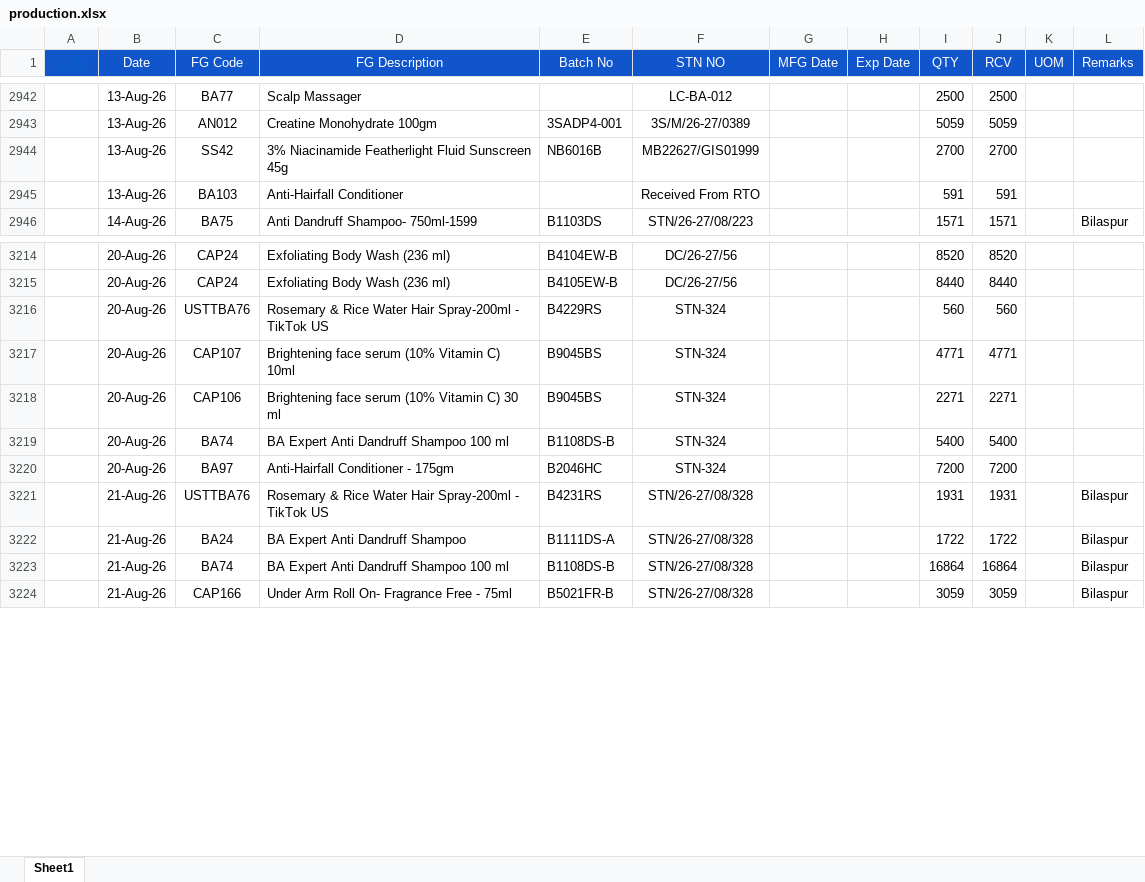
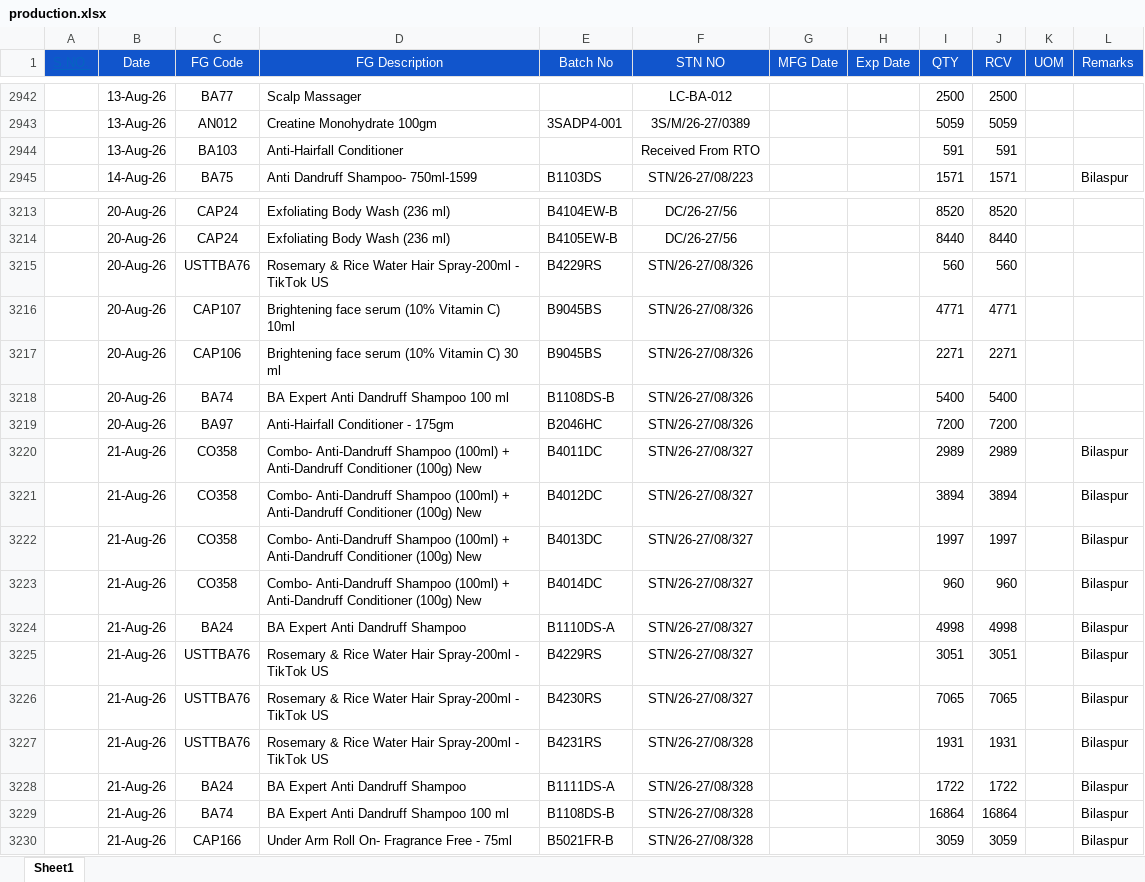
Before and after one commit to ramantayal-2912/production-board, an Excel workbook: data/production.xlsx, sheet Sheet1, drawn as a sheet; only a part is shown, gaps mark what is left out; values as stored, in another font and other column widths than the file's, no borders; removed rows and columns are numbered as before the commit, all else as after; the diff names each change by its address in the sheet, - before the commit and + after, or states it on an @@ line.

```diff
--- a/data/production.xlsx (sheet Sheet1)
+++ b/data/production.xlsx (sheet Sheet1)
-row 2944:  | 13-Aug-26 | SS42 | 3% Niacinamide Featherlight Fluid Sunscreen 45g | NB6016B | MB22627/GIS01999 |  |  | 2700 | 2700
-F3215:F3219 (STN NO): STN-324
+F3215:F3219 (STN NO): STN/26-27/08/326
+row 3220:  | 21-Aug-26 | CO358 | Combo- Anti-Dandruff Shampoo (100ml) + Anti-Dandruff Conditioner (100g) New | B4011DC | STN/26-27/08/327 |  |  | 2989 | 2989 |  | Bilaspur
+row 3221:  | 21-Aug-26 | CO358 | Combo- Anti-Dandruff Shampoo (100ml) + Anti-Dandruff Conditioner (100g) New | B4012DC | STN/26-27/08/327 |  |  | 3894 | 3894 |  | Bilaspur
+row 3222:  | 21-Aug-26 | CO358 | Combo- Anti-Dandruff Shampoo (100ml) + Anti-Dandruff Conditioner (100g) New | B4013DC | STN/26-27/08/327 |  |  | 1997 | 1997 |  | Bilaspur
+row 3223:  | 21-Aug-26 | CO358 | Combo- Anti-Dandruff Shampoo (100ml) + Anti-Dandruff Conditioner (100g) New | B4014DC | STN/26-27/08/327 |  |  | 960 | 960 |  | Bilaspur
+row 3224:  | 21-Aug-26 | BA24 | BA Expert Anti Dandruff Shampoo | B1110DS-A | STN/26-27/08/327 |  |  | 4998 | 4998 |  | Bilaspur
+row 3225:  | 21-Aug-26 | USTTBA76 | Rosemary & Rice Water Hair Spray-200ml - TikTok US | B4229RS | STN/26-27/08/327 |  |  | 3051 | 3051 |  | Bilaspur
+row 3226:  | 21-Aug-26 | USTTBA76 | Rosemary & Rice Water Hair Spray-200ml - TikTok US | B4230RS | STN/26-27/08/327 |  |  | 7065 | 7065 |  | Bilaspur
```
Also changed, not shown: 1 other file.
